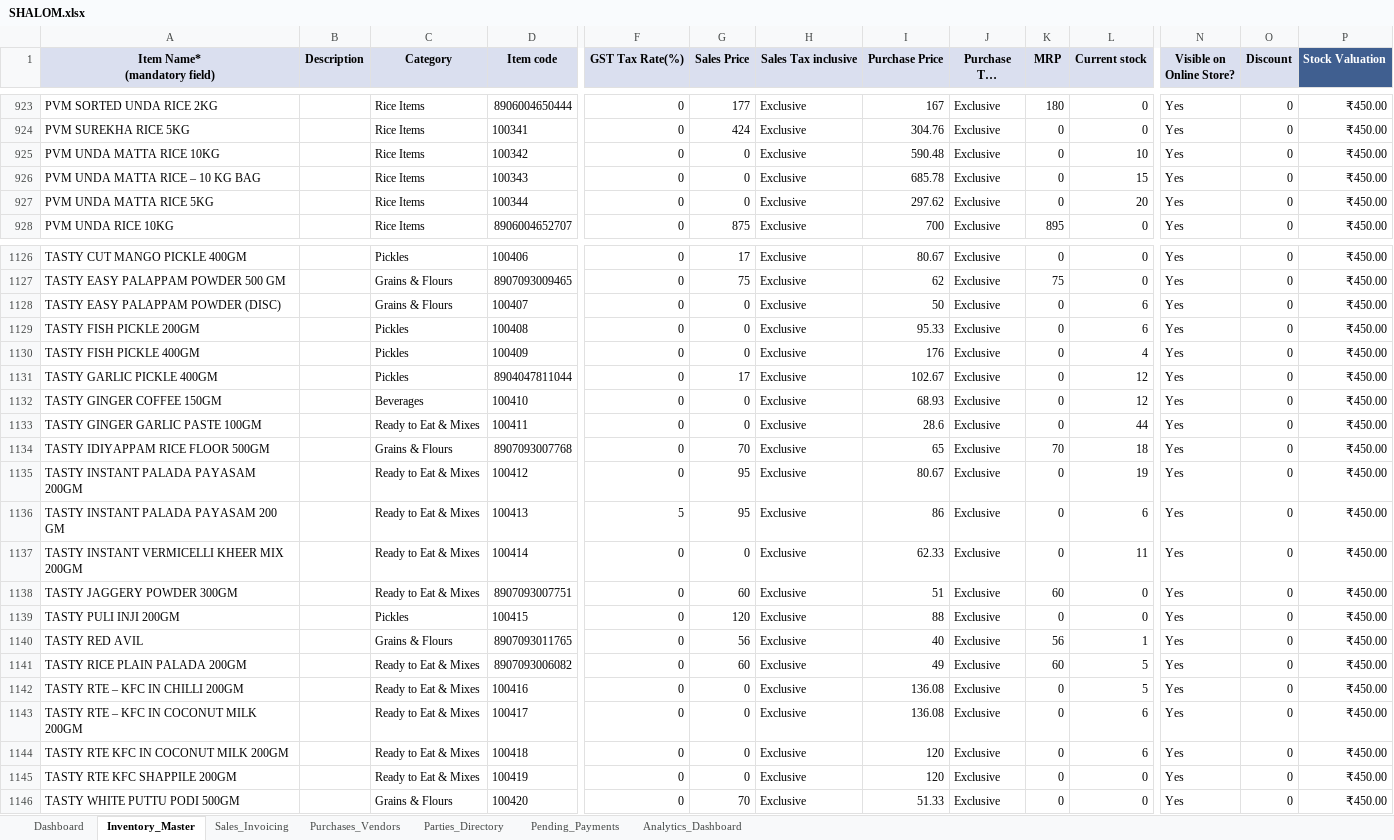
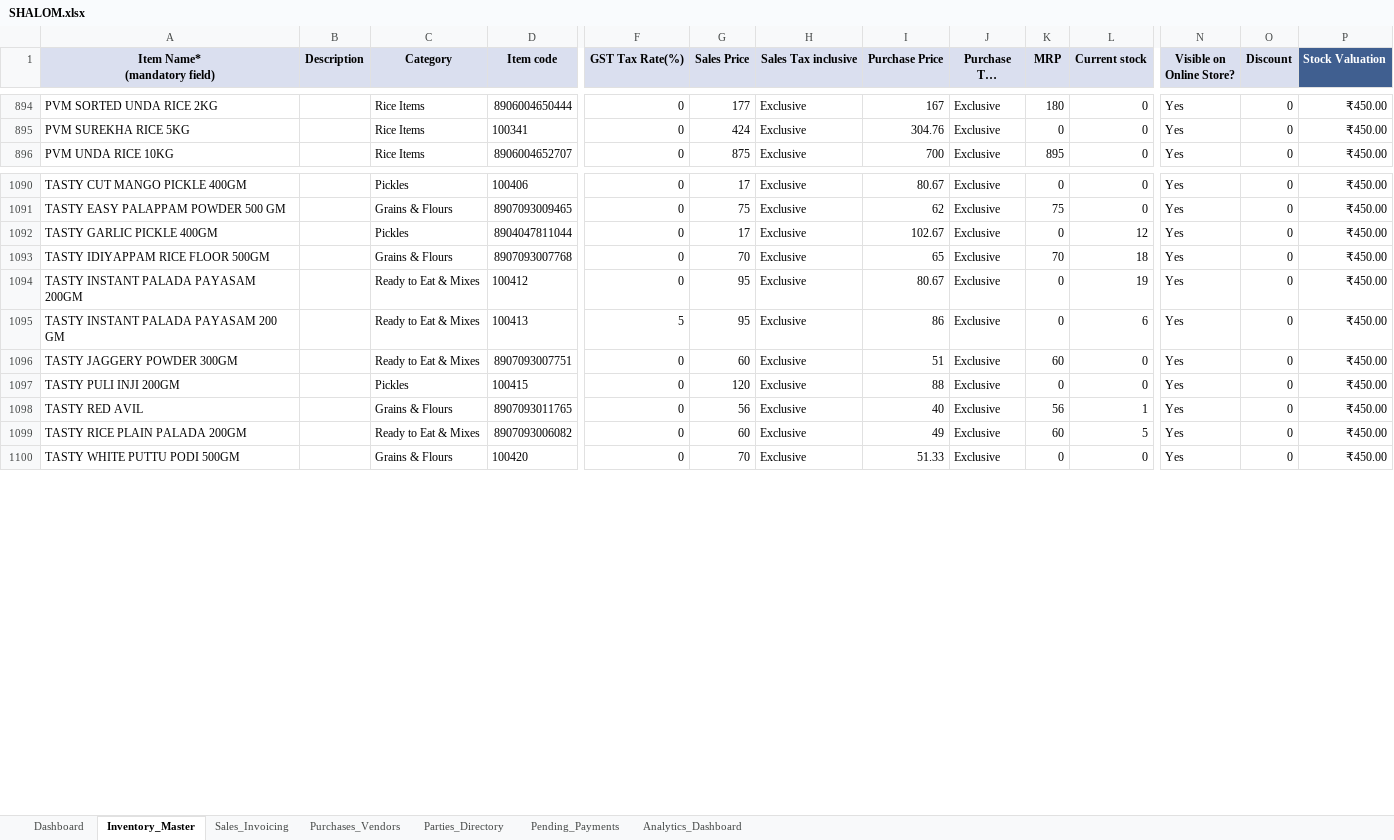
Before and after one commit to johnjoyraj/Shalom, an Excel workbook: SHALOM.xlsx, sheet Inventory_Master, drawn as a sheet; only a part is shown, gaps mark what is left out; long unchanged cells end in …; values as stored, in another font and other column widths than the file's, no borders; rows hold the shown columns only; the diff covers the shown part only; the diff names each change by its address in the sheet, - before the commit and + after, or states it on an @@ line.

Commit message:
Remove all items with selling price of 0 or nil from SHALOM.xlsx, catalog generator, and Android app

```diff
--- a/SHALOM.xlsx (sheet Inventory_Master)
+++ b/SHALOM.xlsx (sheet Inventory_Master)
-row 925: PVM UNDA MATTA RICE 10KG |  | Rice Items | 100342 | 0 | 0 | Exclusive | 590.48 | Exclusive | 0 | 10 | Yes | 0 | ₹450.00
-row 926: PVM UNDA MATTA RICE – 10 KG BAG |  | Rice Items | 100343 | 0 | 0 | Exclusive | 685.78 | Exclusive | 0 | 15 | Yes | 0 | ₹450.00
-row 927: PVM UNDA MATTA RICE 5KG |  | Rice Items | 100344 | 0 | 0 | Exclusive | 297.62 | Exclusive | 0 | 20 | Yes | 0 | ₹450.00
-row 1128: TASTY EASY PALAPPAM POWDER (DISC) |  | Grains & Flours | 100407 | 0 | 0 | Exclusive | 50 | Exclusive | 0 | 6 | Yes | 0 | ₹450.00
-row 1129: TASTY FISH PICKLE 200GM |  | Pickles | 100408 | 0 | 0 | Exclusive | 95.33 | Exclusive | 0 | 6 | Yes | 0 | ₹450.00
-row 1130: TASTY FISH PICKLE 400GM |  | Pickles | 100409 | 0 | 0 | Exclusive | 176 | Exclusive | 0 | 4 | Yes | 0 | ₹450.00
-row 1132: TASTY GINGER COFFEE 150GM |  | Beverages | 100410 | 0 | 0 | Exclusive | 68.93 | Exclusive | 0 | 12 | Yes | 0 | ₹450.00
-row 1133: TASTY GINGER GARLIC PASTE 100GM |  | Ready to Eat & Mixes | 100411 | 0 | 0 | Exclusive | 28.6 | Exclusive | 0 | 44 | Yes | 0 | ₹450.00
-row 1137: TASTY INSTANT VERMICELLI KHEER MIX 200GM |  | Ready to Eat & Mixes | 100414 | 0 | 0 | Exclusive | 62.33 | Exclusive | 0 | 11 | Yes | 0 | ₹450.00
-row 1142: TASTY RTE – KFC IN CHILLI 200GM |  | Ready to Eat & Mixes | 100416 | 0 | 0 | Exclusive | 136.08 | Exclusive | 0 | 5 | Yes | 0 | ₹450.00
-row 1143: TASTY RTE – KFC IN COCONUT MILK 200GM |  | Ready to Eat & Mixes | 100417 | 0 | 0 | Exclusive | 136.08 | Exclusive | 0 | 6 | Yes | 0 | ₹450.00
-row 1144: TASTY RTE KFC IN COCONUT MILK 200GM |  | Ready to Eat & Mixes | 100418 | 0 | 0 | Exclusive | 120 | Exclusive | 0 | 6 | Yes | 0 | ₹450.00
-row 1145: TASTY RTE KFC SHAPPILE 200GM |  | Ready to Eat & Mixes | 100419 | 0 | 0 | Exclusive | 120 | Exclusive | 0 | 0 | Yes | 0 | ₹450.00
```
Also changed, not shown: 41 removed rows elsewhere in this sheet, 5 other files.
